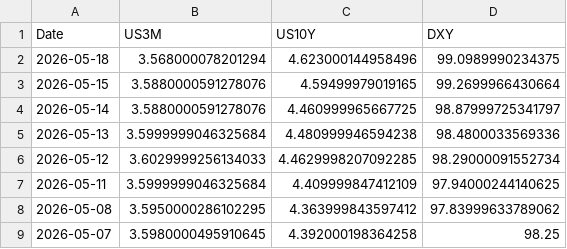
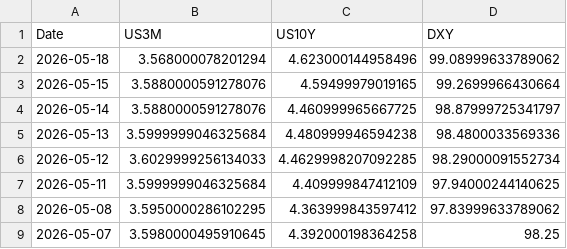
Before and after one commit to Mbnstk/market-data, a CSV file: us_market_30d_history.csv, drawn as a sheet; only a part is shown.

Commit message:
Market Update: 2026-05-19 03:24

```diff
--- a/us_market_30d_history.csv
+++ b/us_market_30d_history.csv
@@ -1,3 +1,3 @@
 Date,US3M,US10Y,DXY
-2026-05-18,3.568000078201294,4.623000144958496,99.0989990234375
+2026-05-18,3.568000078201294,4.623000144958496,99.08999633789062
 2026-05-15,3.5880000591278076,4.59499979019165,99.2699966430664
```
